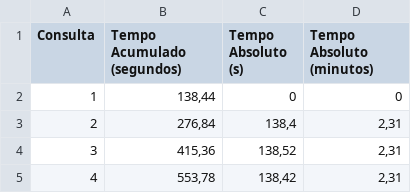
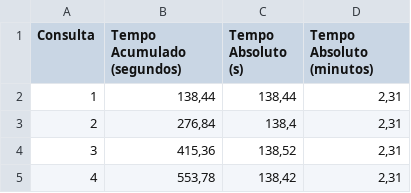
Before and after one commit to alexsandro-matias/TPC-H, a CSV file: queries-time-results-sets/no-otimization/query-02.csv, drawn as a sheet; only a part is shown.

```diff
--- a/queries-time-results-sets/no-otimization/query-02.csv
+++ b/queries-time-results-sets/no-otimization/query-02.csv
@@ -1,3 +1,3 @@
 Consulta,Tempo Acumulado (segundos),Tempo Absoluto (s),Tempo Absoluto (minutos)
-1,"138,44",0,0
+1,"138,44","138,44","2,31"
 2,"276,84","138,4","2,31"
```
Also changed, not shown: queries-time-results-sets/no-otimization/query-01.csv, queries-time-results-sets/no-otimization/query-04.csv, 11 other files.
